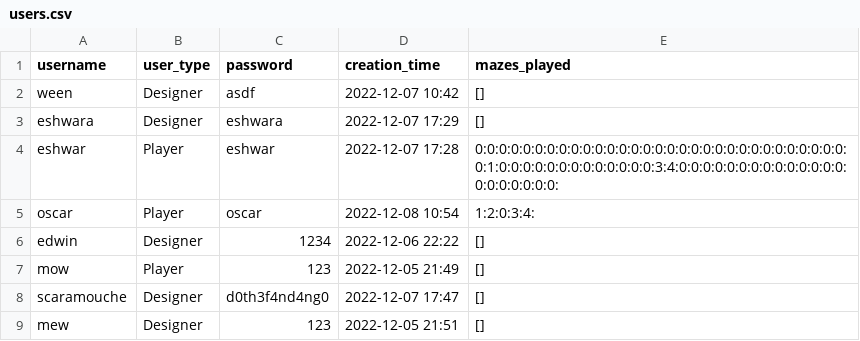
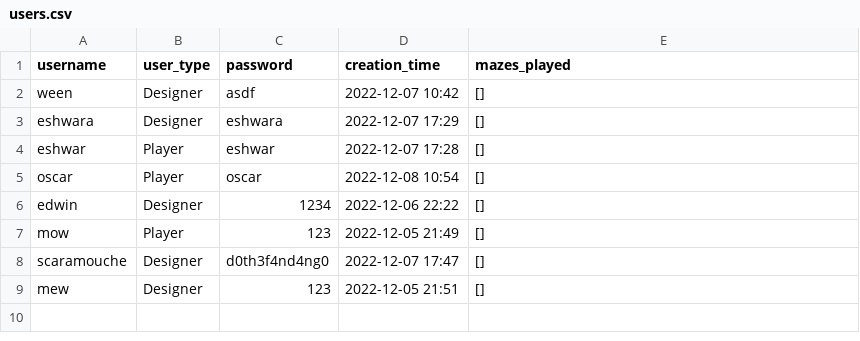
Before and after one commit to CSC207-2022F-UofT/course-project-wasted-potential, a CSV file: users.csv, drawn as a sheet.

```diff
--- a/users.csv
+++ b/users.csv
@@ -3,4 +3,4 @@ ween,Designer,asdf,2022-12-07 10:42,[]
 eshwara,Designer,eshwara,2022-12-07 17:29,[]
-eshwar,Player,eshwar,2022-12-07 17:28,0:0:0:0:0:0:0:0:0:0:0:0:0:0:0:0:0:0:0:0:0:0:0:0:0:0:0:0:0:0:0:0:1:0:0:0:0:0:0:0:0:0:0:0:0:0:3:4:0:0:0:0:0:0:0:0:0:0:0:0:0:0:0:0:0:0:0:0:0:
-oscar,Player,oscar,2022-12-08 10:54,1:2:0:3:4:
+eshwar,Player,eshwar,2022-12-07 17:28,[]
+oscar,Player,oscar,2022-12-08 10:54,[]
 edwin,Designer,1234,2022-12-06 22:22,[]
```
Also changed, not shown: mazes.csv, 9 other files.
